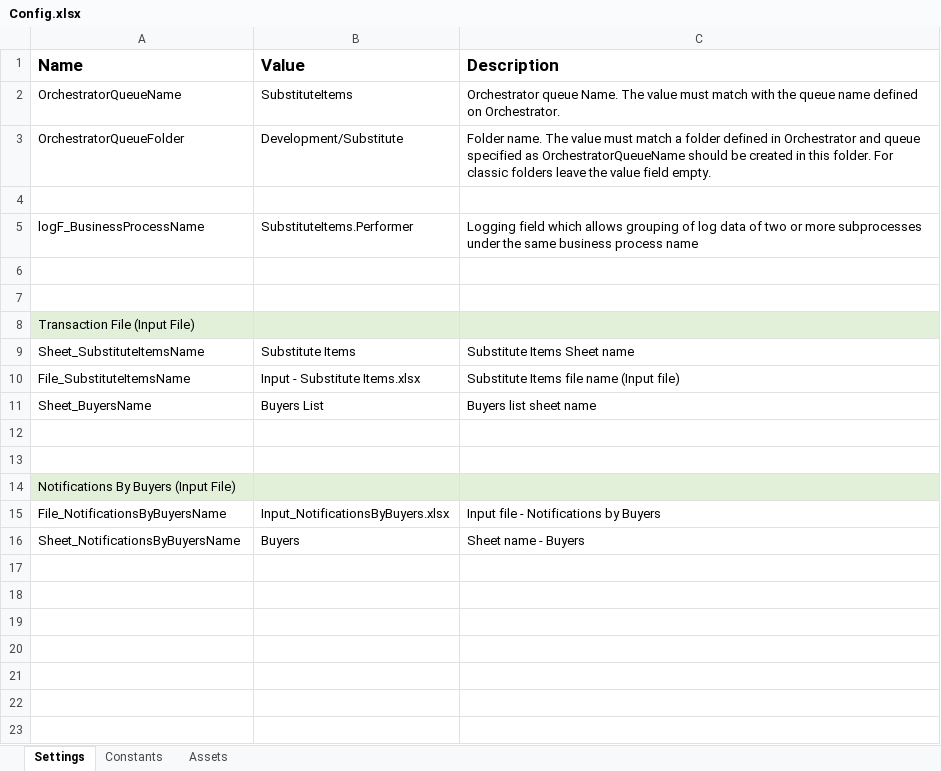
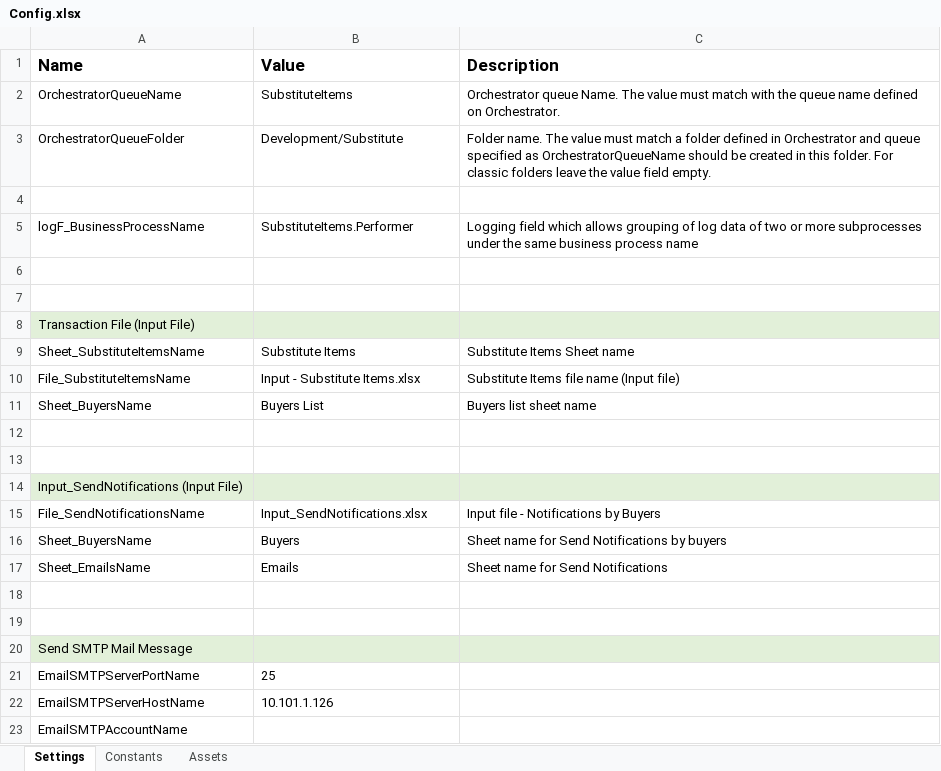
Before and after one commit to jlordonez/SubstituteItems_Performer, an Excel workbook: Data/Config.xlsx, sheet Settings, drawn as a sheet; values as stored, in another font and other column widths than the file's, no borders; addresses are those after the commit; the diff names each change by its address in the sheet, - before the commit and + after, or states it on an @@ line.

Commit message:
Creating send notifications file (Buyers and Emails)

```diff
--- a/Data/Config.xlsx (sheet Settings)
+++ b/Data/Config.xlsx (sheet Settings)
-A14 (Name): Notifications By Buyers (Input File)
+A14 (Name): Input_SendNotifications (Input File)
-A15 (Name): File_NotificationsByBuyersName
+A15 (Name): File_SendNotificationsName
-B15 (Value): Input_NotificationsByBuyers.xlsx
+B15 (Value): Input_SendNotifications.xlsx
+row 16: Sheet_BuyersName | Buyers | Sheet name for Send Notifications by buyers
+row 17: Sheet_EmailsName | Emails | Sheet name for Send Notifications
-row 18: Sheet_NotificationsByBuyersName | Buyers | Sheet name - Buyers
+row 18: (empty)
+row 19: (empty)
+row 20: Send SMTP Mail Message
+row 21: EmailSMTPServerPortName | 25
+row 22: EmailSMTPServerHostName | 10.101.1.126
+row 23: EmailSMTPAccountName
```
Also changed, not shown: 7 other files.
